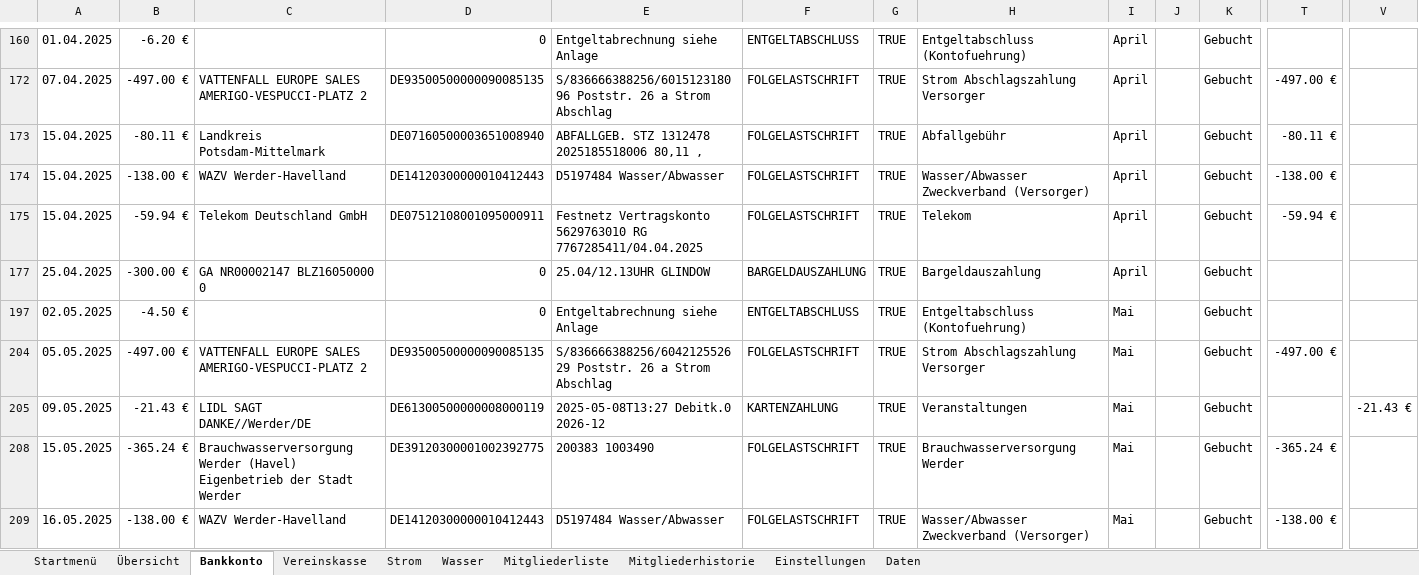
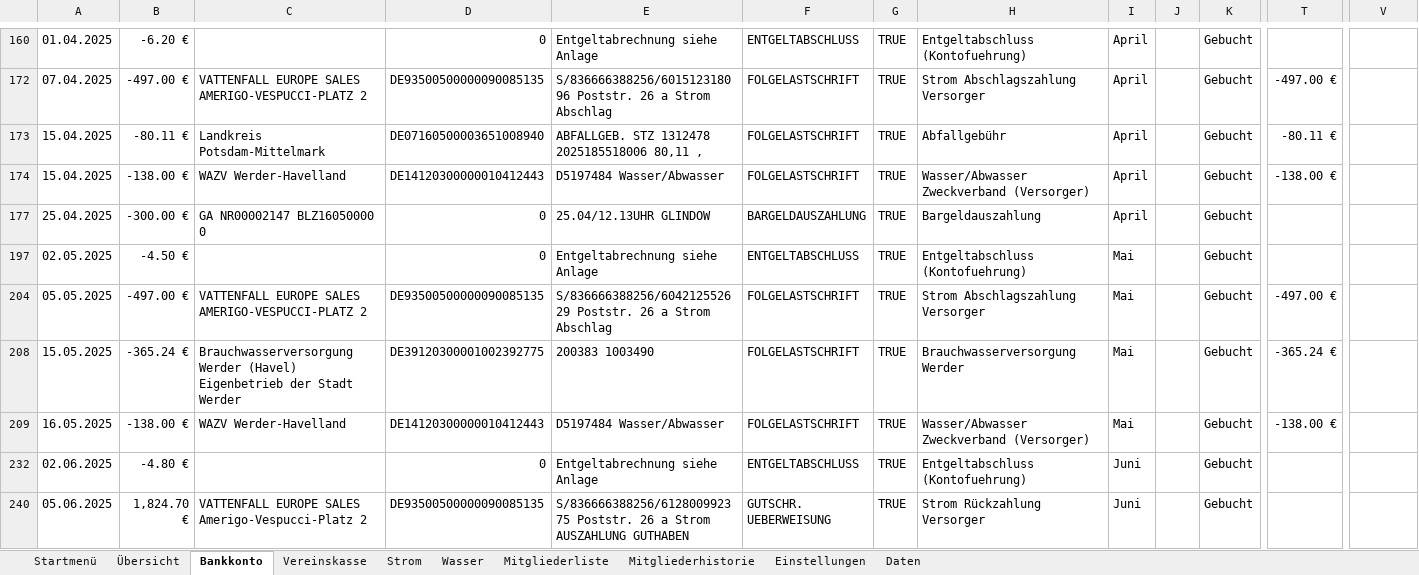
Before and after one commit to saschapreussler/Mein-Excel-Projekt, an Excel workbook: excel/Programm Kassenbuch 2018_v2.6.2.xlsm, sheet Bankkonto, drawn as a sheet; only a part is shown, gaps mark what is left out; the shorter side is filled out with more unchanged rows; values as stored, in another font and other column widths than the file's, no cell formats; charts and pictures not drawn; removed rows and columns are numbered as before the commit, all else as after; rows hold the shown columns only; the diff covers the shown part only; the diff names each change by its address in the sheet, - before the commit and + after, or states it on an @@ line.

```diff
--- a/excel/Programm Kassenbuch 2018_v2.6.2.xlsm (sheet Bankkonto)
+++ b/excel/Programm Kassenbuch 2018_v2.6.2.xlsm (sheet Bankkonto)
@@ row 175 hidden: 15.04.2025 | -59.94 € | Telekom Deutschland GmbH | DE07512108001095000911 | Festnetz Vertragskonto 5629763010 RG 7767285411/04.04.2025 | FOLGELASTSCHRIFT | TRUE | Telekom | April |  | Gebucht | -59.94 € @@
@@ row 205 hidden: 09.05.2025 | -21.43 € | LIDL SAGT DANKE//Werder/DE | DE61300500000008000119 | 2025-05-08T13:27 Debitk.0 2026-12 | KARTENZAHLUNG | TRUE | Veranstaltungen | Mai |  | Gebucht |  | -21.43 € @@
```
Also changed, not shown: 1 added row, 1 removed row, 12 hidden or unhidden rows and 19 edited cells elsewhere in this sheet, sheet Daten, cell formats, formulas that keep their value, charts or pictures, 6 other files.
